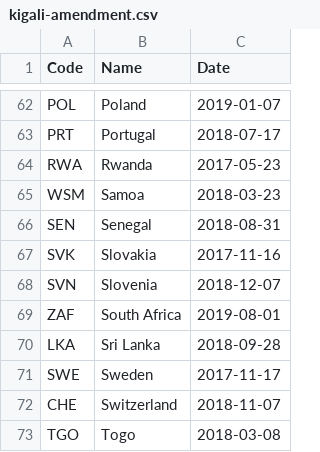
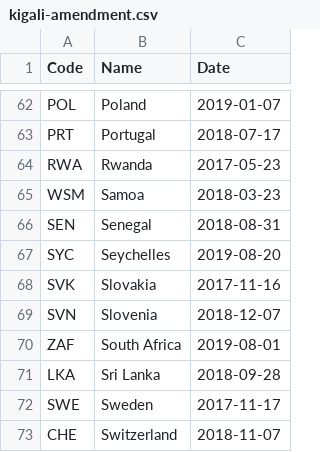
Before and after one commit to openclimatedata/kigali-amendment-entry-into-force, a CSV file: data/kigali-amendment.csv, drawn as a sheet; only a part is shown, gaps mark what is left out; the shorter side is filled out with more unchanged rows; the diff names each change by its address in the sheet, - before the commit and + after, or states it on an @@ line.

Commit message:
1 row added
  Code: SYC
  Name: Seychelles
  Date: 2019-08-20

```diff
--- a/data/kigali-amendment.csv
+++ b/data/kigali-amendment.csv
+row 67: SYC | Seychelles | 2019-08-20
```
